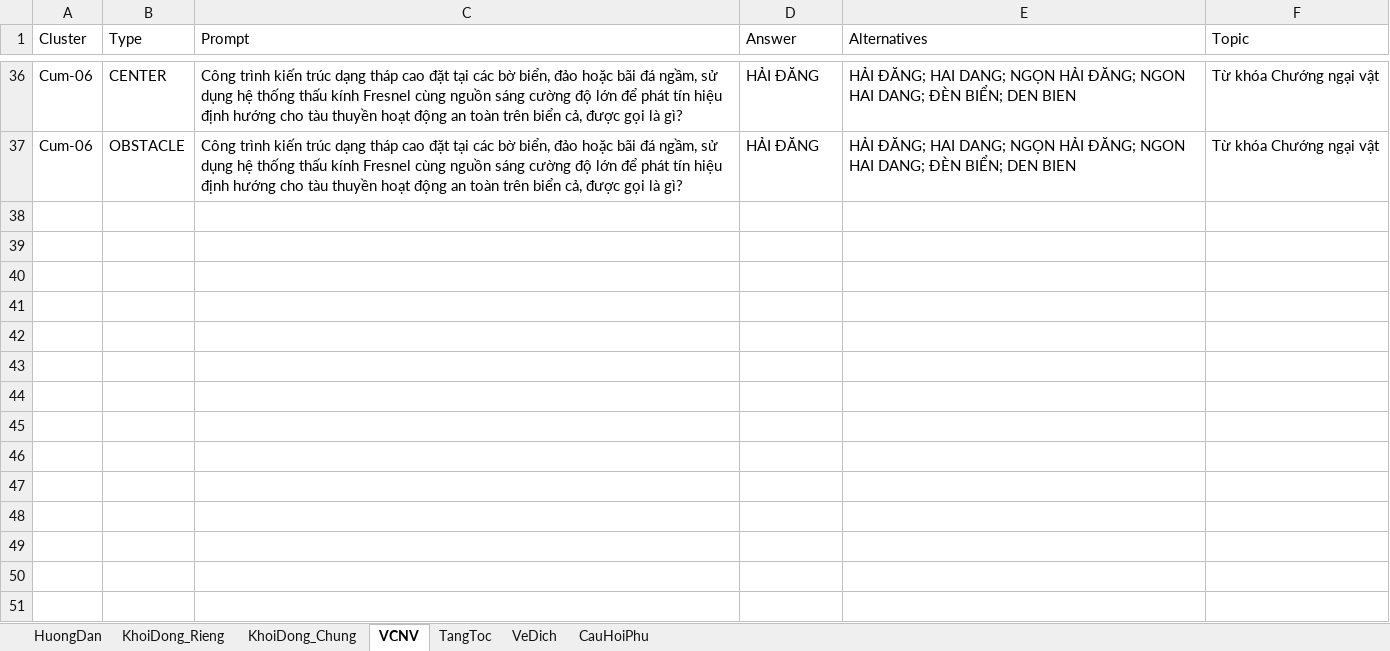
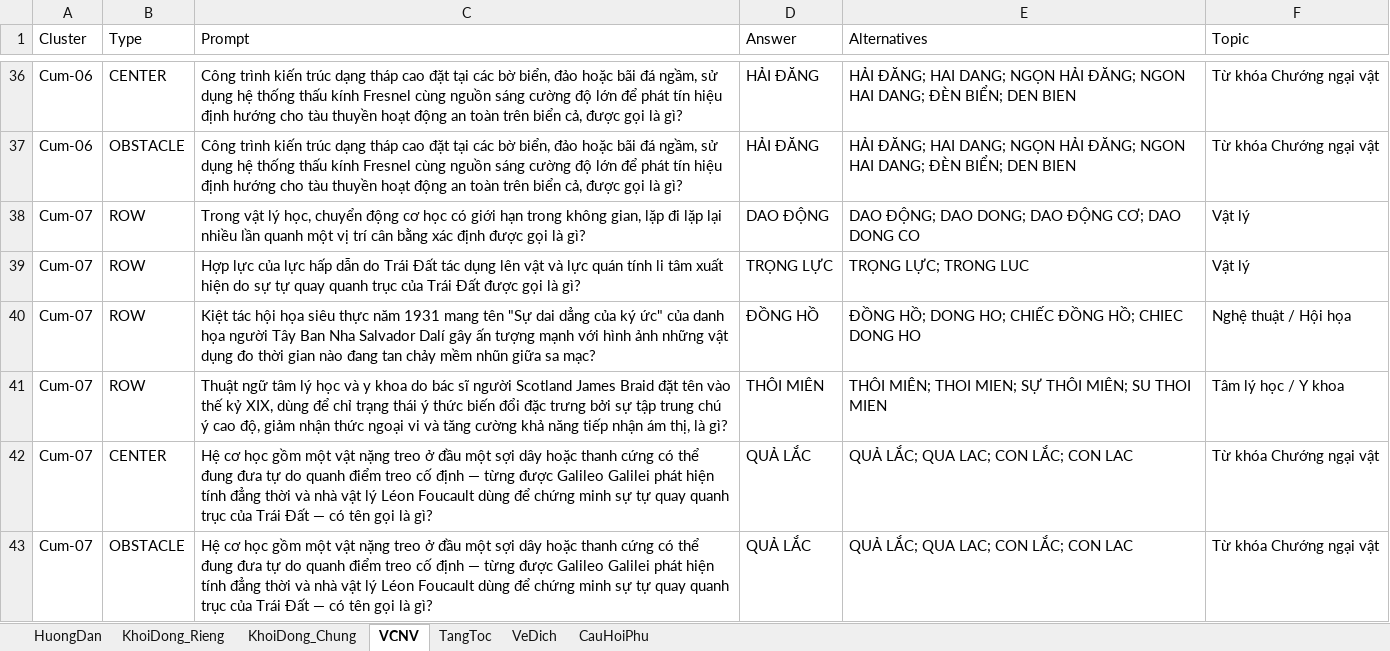
Before and after one commit to DangPhuongw/DuonglendinhSBLT, an Excel workbook: server/question-bank/kho-cau-hoi-mau.xlsx, sheet VCNV, drawn as a sheet; only a part is shown, gaps mark what is left out; values as stored, in another font and other column widths than the file's, no borders; the diff names each change by its address in the sheet, - before the commit and + after, or states it on an @@ line.

Commit message:
feat(question-bank): add VCNV Cum-07 (QUA LAC) to question bank

```diff
--- a/server/question-bank/kho-cau-hoi-mau.xlsx (sheet VCNV)
+++ b/server/question-bank/kho-cau-hoi-mau.xlsx (sheet VCNV)
+row 38: Cum-07 | ROW | Trong vật lý học, chuyển động cơ học có giới hạn trong không gian, lặp đi lặp lại nhiều lần quanh một vị trí cân bằng xác định được gọi là gì? | DAO ĐỘNG | DAO ĐỘNG; DAO DONG; DAO ĐỘNG CƠ; DAO DONG CO | Vật lý
+row 39: Cum-07 | ROW | Hợp lực của lực hấp dẫn do Trái Đất tác dụng lên vật và lực quán tính li tâm xuất hiện do sự tự quay quanh trục của Trái Đất được gọi là gì? | TRỌNG LỰC | TRỌNG LỰC; TRONG LUC | Vật lý
+row 40: Cum-07 | ROW | Kiệt tác hội họa siêu thực năm 1931 mang tên "Sự dai dẳng của ký ức" của danh họa người Tây Ban Nha Salvador Dalí gây ấn tượng mạnh với hình ảnh những vật dụng đo thời gian nào đang tan chảy mềm nhũn giữa sa mạc? | ĐỒNG HỒ | ĐỒNG HỒ; DONG HO; CHIẾC ĐỒNG HỒ; CHIEC DONG HO | Nghệ thuật / Hội họa
+row 41: Cum-07 | ROW | Thuật ngữ tâm lý học và y khoa do bác sĩ người Scotland James Braid đặt tên vào thế kỷ XIX, dùng để chỉ trạng thái ý thức biến đổi đặc trưng bởi sự tập trung chú ý cao độ, giảm nhận thức ngoại vi và tăng cường khả năng tiếp nhận ám thị, là gì? | THÔI MIÊN | THÔI MIÊN; THOI MIEN; SỰ THÔI MIÊN; SU THOI MIEN | Tâm lý học / Y khoa
+row 42: Cum-07 | CENTER | Hệ cơ học gồm một vật nặng treo ở đầu một sợi dây hoặc thanh cứng có thể đung đưa tự do quanh điểm treo cố định — từng được Galileo Galilei phát hiện tính đẳng thời và nhà vật lý Léon Foucault dùng để chứng minh sự tự quay quanh trục của Trái Đất — có tên gọi là gì? | QUẢ LẮC | QUẢ LẮC; QUA LAC; CON LẮC; CON LAC | Từ khóa Chướng ngại vật
+row 43: Cum-07 | OBSTACLE | Hệ cơ học gồm một vật nặng treo ở đầu một sợi dây hoặc thanh cứng có thể đung đưa tự do quanh điểm treo cố định — từng được Galileo Galilei phát hiện tính đẳng thời và nhà vật lý Léon Foucault dùng để chứng minh sự tự quay quanh trục của Trái Đất — có tên gọi là gì? | QUẢ LẮC | QUẢ LẮC; QUA LAC; CON LẮC; CON LAC | Từ khóa Chướng ngại vật
```
